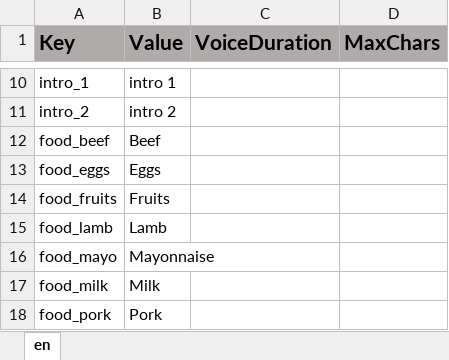
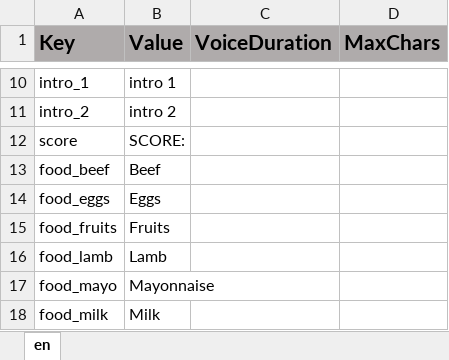
Before and after one commit to ddionisio/LL_FPH, an Excel workbook: Language/language.xlsx, sheet en, drawn as a sheet; only a part is shown, gaps mark what is left out; the shorter side is filled out with more unchanged rows; values as stored, in another font and other column widths than the file's, no borders; the diff names each change by its address in the sheet, - before the commit and + after, or states it on an @@ line.

```diff
--- a/Language/language.xlsx (sheet en)
+++ b/Language/language.xlsx (sheet en)
+row 12: score | SCORE:
```
Also changed, not shown: 15 other files.
